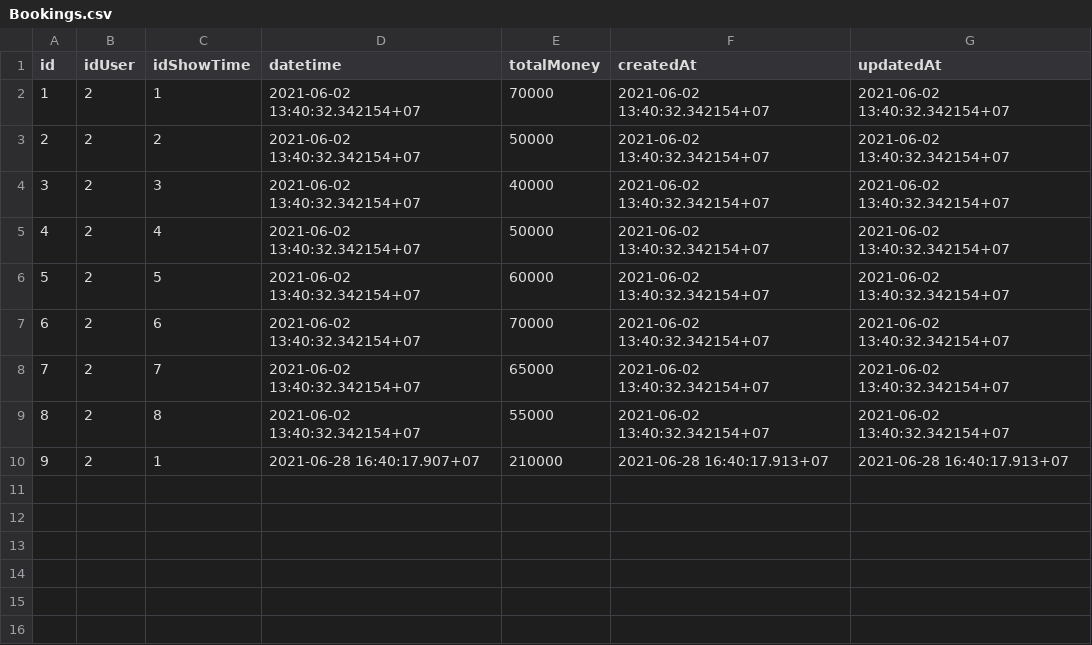
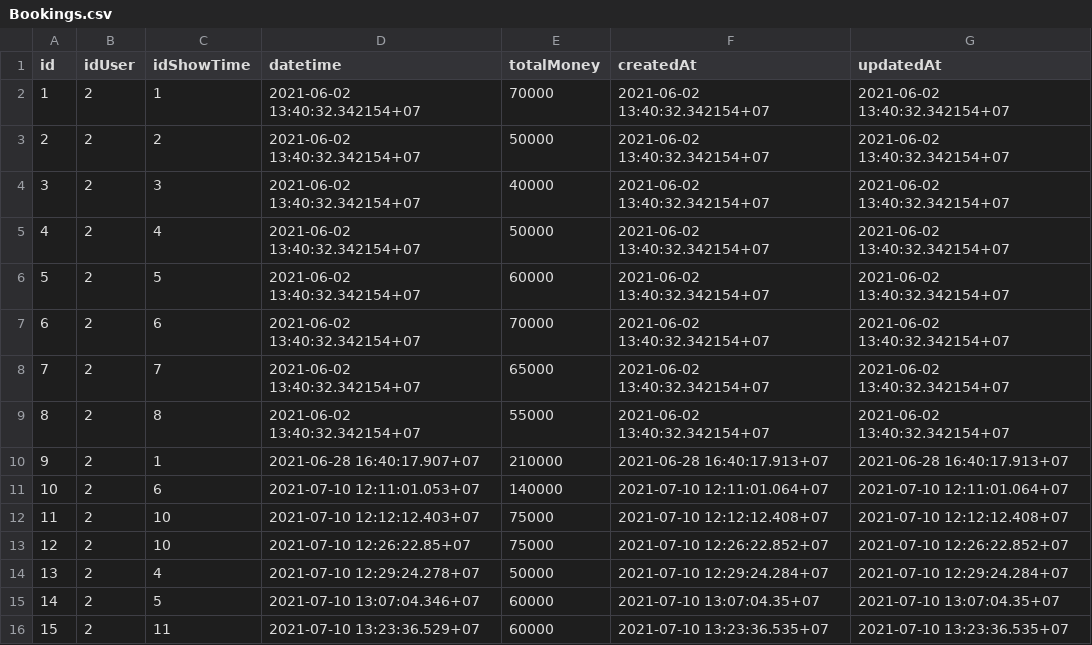
Before and after one commit to LeeThanh1626/N3K2_DoAnWeb2_Cinema, a CSV file: postgre/Bookings.csv (was postgre/DoanCSV/Bookings.csv), drawn as a sheet; the diff names each change by its address in the sheet, - before the commit and + after, or states it on an @@ line.

```diff
--- a/postgre/DoanCSV/Bookings.csv
+++ b/postgre/Bookings.csv
+row 11: 10 | 2 | 6 | 2021-07-10 12:11:01.053+07 | 140000 | 2021-07-10 12:11:01.064+07 | 2021-07-10 12:11:01.064+07
+row 12: 11 | 2 | 10 | 2021-07-10 12:12:12.403+07 | 75000 | 2021-07-10 12:12:12.408+07 | 2021-07-10 12:12:12.408+07
+row 13: 12 | 2 | 10 | 2021-07-10 12:26:22.85+07 | 75000 | 2021-07-10 12:26:22.852+07 | 2021-07-10 12:26:22.852+07
+row 14: 13 | 2 | 4 | 2021-07-10 12:29:24.278+07 | 50000 | 2021-07-10 12:29:24.284+07 | 2021-07-10 12:29:24.284+07
+row 15: 14 | 2 | 5 | 2021-07-10 13:07:04.346+07 | 60000 | 2021-07-10 13:07:04.35+07 | 2021-07-10 13:07:04.35+07
+row 16: 15 | 2 | 11 | 2021-07-10 13:23:36.529+07 | 60000 | 2021-07-10 13:23:36.535+07 | 2021-07-10 13:23:36.535+07
```
Also changed, not shown: postgre/Tickets.csv, 17 other files.
